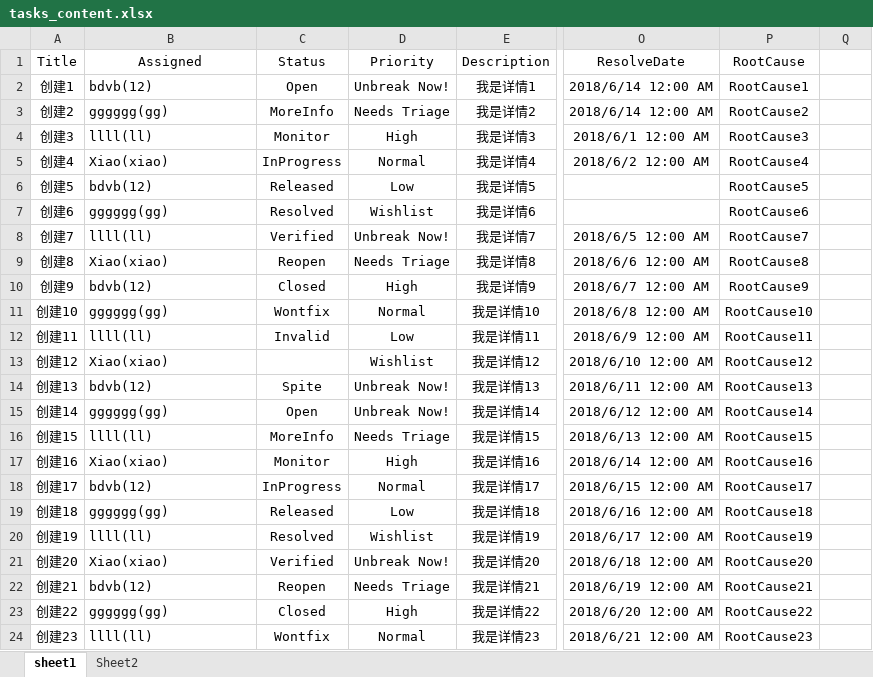
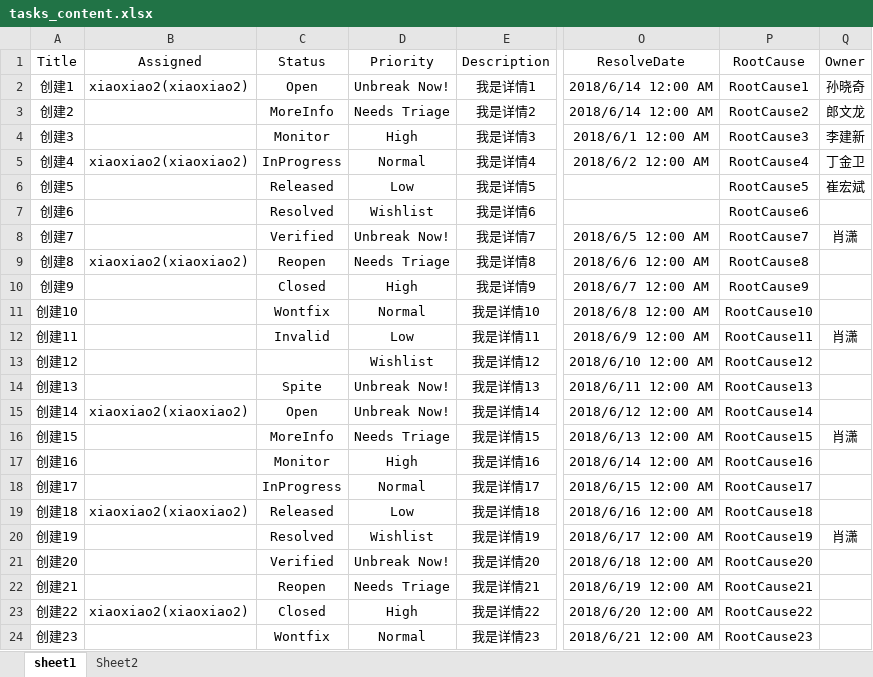
Before and after one commit to xiaostar518/PyCreateTask_Phabricator, an Excel workbook: src/Excel_files/tasks_content.xlsx, sheet sheet1, drawn as a sheet; only a part is shown, gaps mark what is left out; values as stored, in another font and other column widths than the file's, no borders; the diff covers the shown part only; the diff names each change by its address in the sheet, - before the commit and + after, or states it on an @@ line.

Commit message:
Added upload and owner function.

```diff
--- a/src/Excel_files/tasks_content.xlsx (sheet sheet1)
+++ b/src/Excel_files/tasks_content.xlsx (sheet sheet1)
-Q1: (empty)
+Q1: Owner
-B2 (Assigned): bdvb(12)
+B2 (Assigned): xiaoxiao2(xiaoxiao2)
-Q2 (Owner): (empty)
+Q2 (Owner): 孙晓奇
-B3 (Assigned): gggggg(gg)
+B3 (Assigned): (empty)
-Q3 (Owner): (empty)
+Q3 (Owner): 郎文龙
-B4 (Assigned): llll(ll)
+B4 (Assigned): (empty)
-Q4 (Owner): (empty)
+Q4 (Owner): 李建新
-B5 (Assigned): Xiao(xiao)
+B5 (Assigned): xiaoxiao2(xiaoxiao2)
-Q5 (Owner): (empty)
+Q5 (Owner): 丁金卫
-B6 (Assigned): bdvb(12)
+B6 (Assigned): (empty)
-Q6 (Owner): (empty)
+Q6 (Owner): 崔宏斌
-B7 (Assigned): gggggg(gg)
+B7 (Assigned): (empty)
-B8 (Assigned): llll(ll)
+B8 (Assigned): (empty)
-Q8 (Owner): (empty)
+Q8 (Owner): 肖潇
-B9 (Assigned): Xiao(xiao)
+B9 (Assigned): xiaoxiao2(xiaoxiao2)
-B10 (Assigned): bdvb(12)
+B10 (Assigned): (empty)
-B11 (Assigned): gggggg(gg)
+B11 (Assigned): (empty)
-B12 (Assigned): llll(ll)
+B12 (Assigned): (empty)
-Q12 (Owner): (empty)
+Q12 (Owner): 肖潇
-B13 (Assigned): Xiao(xiao)
+B13 (Assigned): (empty)
-B14 (Assigned): bdvb(12)
+B14 (Assigned): (empty)
-B15 (Assigned): gggggg(gg)
+B15 (Assigned): xiaoxiao2(xiaoxiao2)
-B16 (Assigned): llll(ll)
+B16 (Assigned): (empty)
-Q16 (Owner): (empty)
+Q16 (Owner): 肖潇
-B17 (Assigned): Xiao(xiao)
+B17 (Assigned): (empty)
-B18 (Assigned): bdvb(12)
+B18 (Assigned): (empty)
-B19 (Assigned): gggggg(gg)
+B19 (Assigned): xiaoxiao2(xiaoxiao2)
-B20 (Assigned): llll(ll)
+B20 (Assigned): (empty)
-Q20 (Owner): (empty)
+Q20 (Owner): 肖潇
-B21 (Assigned): Xiao(xiao)
+B21 (Assigned): (empty)
-B22 (Assigned): bdvb(12)
+B22 (Assigned): (empty)
-B23 (Assigned): gggggg(gg)
+B23 (Assigned): xiaoxiao2(xiaoxiao2)
-B24 (Assigned): llll(ll)
+B24 (Assigned): (empty)
```
Also changed, not shown: 9 edited cells elsewhere in this sheet, src/Excel_files/all_username.xlsx, 6 other files.
